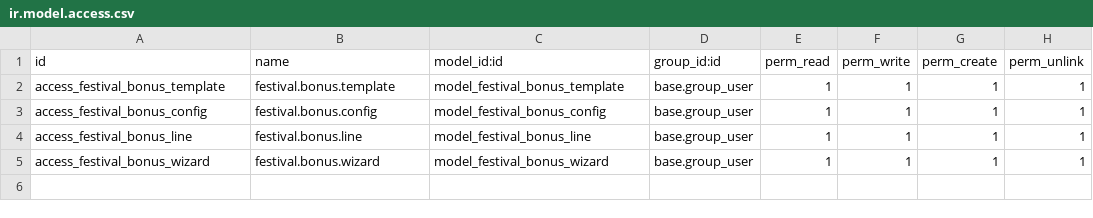
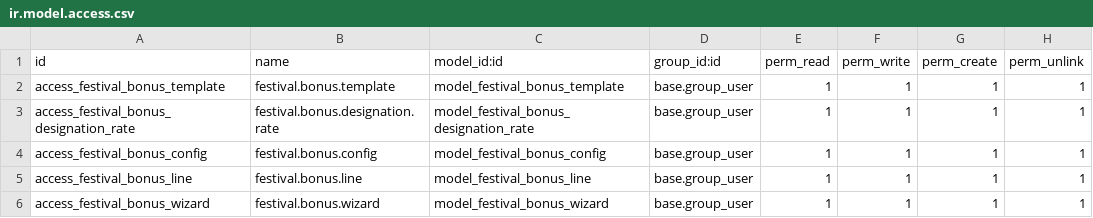
Before and after one commit to thezahidul/odoo-module, a CSV file: configurable_festival_bonus/security/ir.model.access.csv, drawn as a sheet; the diff names each change by its address in the sheet, - before the commit and + after, or states it on an @@ line.

Commit message:
add designation wise rate

```diff
--- a/configurable_festival_bonus/security/ir.model.access.csv
+++ b/configurable_festival_bonus/security/ir.model.access.csv
+row 3: access_festival_bonus_designation_rate | festival.bonus.designation.rate | model_festival_bonus_designation_rate | base.group_user | 1 | 1 | 1 | 1
```
Also changed, not shown: 6 other files.
